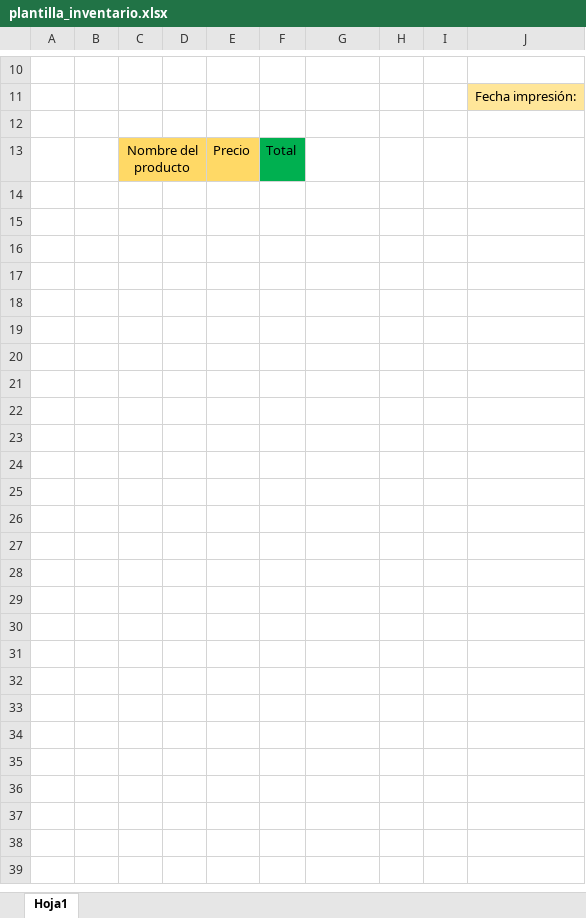
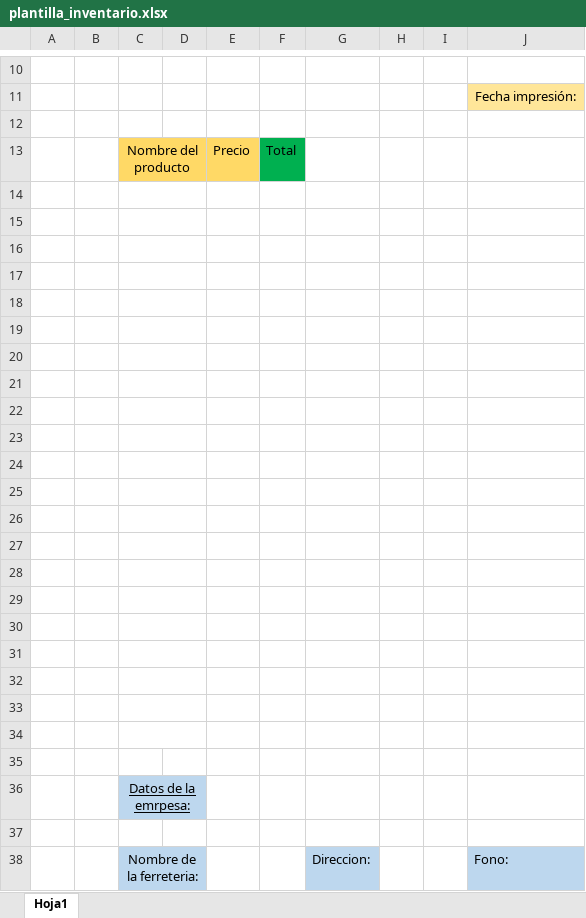
Before and after one commit to Delpinoo/Inventario, an Excel workbook: inventario/app/static/templates/plantilla_inventario.xlsx, sheet Hoja1, drawn as a sheet; only a part is shown, gaps mark what is left out; values as stored, in another font and other column widths than the file's, no borders; the diff covers the shown part only; the diff names each change by its address in the sheet, - before the commit and + after, or states it on an @@ line.

Commit message:
excel-terminado-por -sucursales

```diff
--- a/inventario/app/static/templates/plantilla_inventario.xlsx (sheet Hoja1)
+++ b/inventario/app/static/templates/plantilla_inventario.xlsx (sheet Hoja1)
+row 14: (empty)
+row 15: (empty)
+row 16: (empty)
+row 17: (empty)
+row 18: (empty)
+row 19: (empty)
+row 20: (empty)
+row 21: (empty)
+row 22: (empty)
+row 23: (empty)
+row 24: (empty)
+row 25: (empty)
+row 26: (empty)
+row 27: (empty)
+row 28: (empty)
+row 29: (empty)
+row 30: (empty)
+row 31: (empty)
+row 32: (empty)
+row 33: (empty)
+row 34: (empty)
+row 35: (empty)
+row 36:  |  | Datos de la emrpesa:
+row 37: (empty)
+row 38:  |  | Nombre de la ferreteria: |  |  |  | Direccion: |  |  | Fono:
```
Also changed, not shown: 1 edited cell elsewhere in this sheet, 12 other files.
